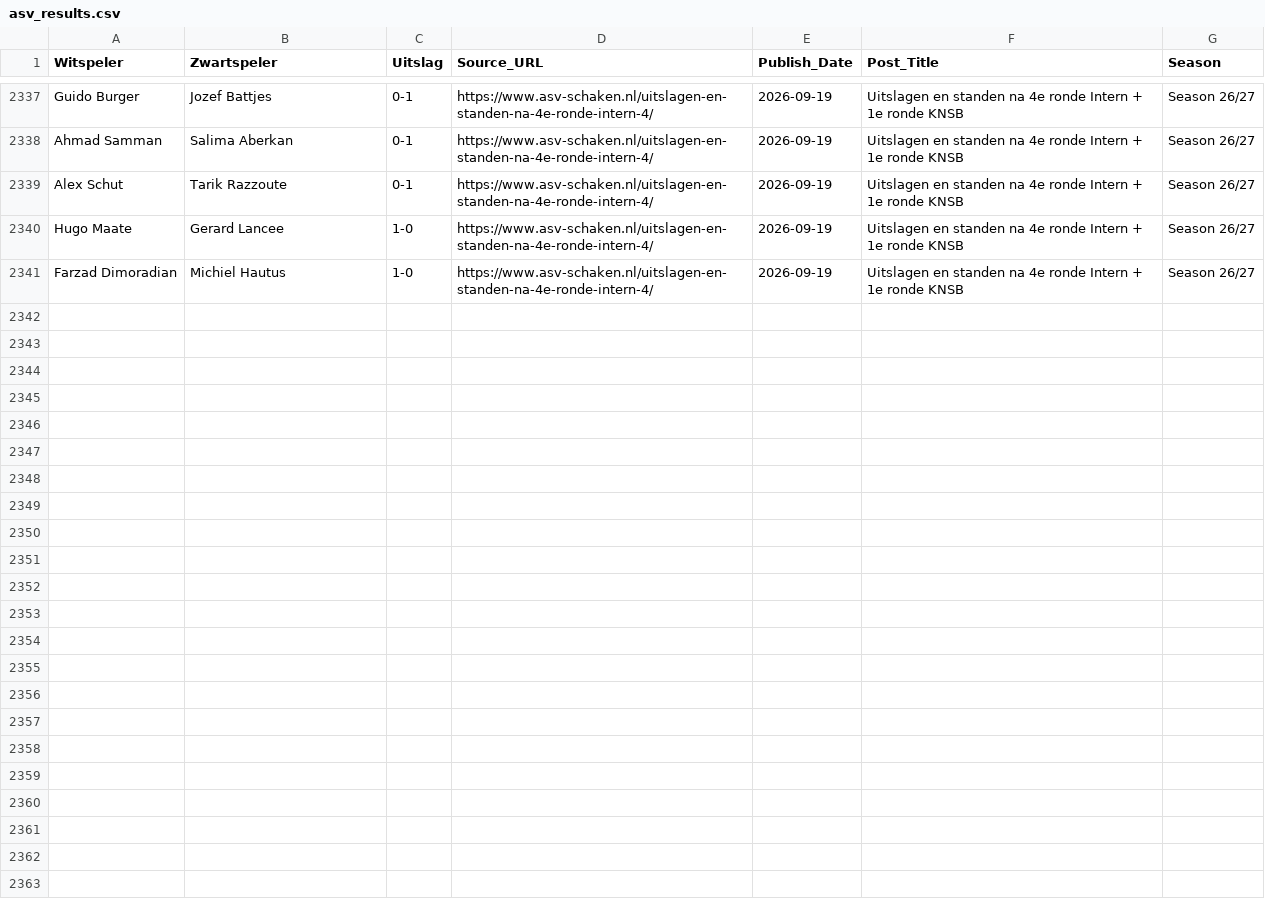
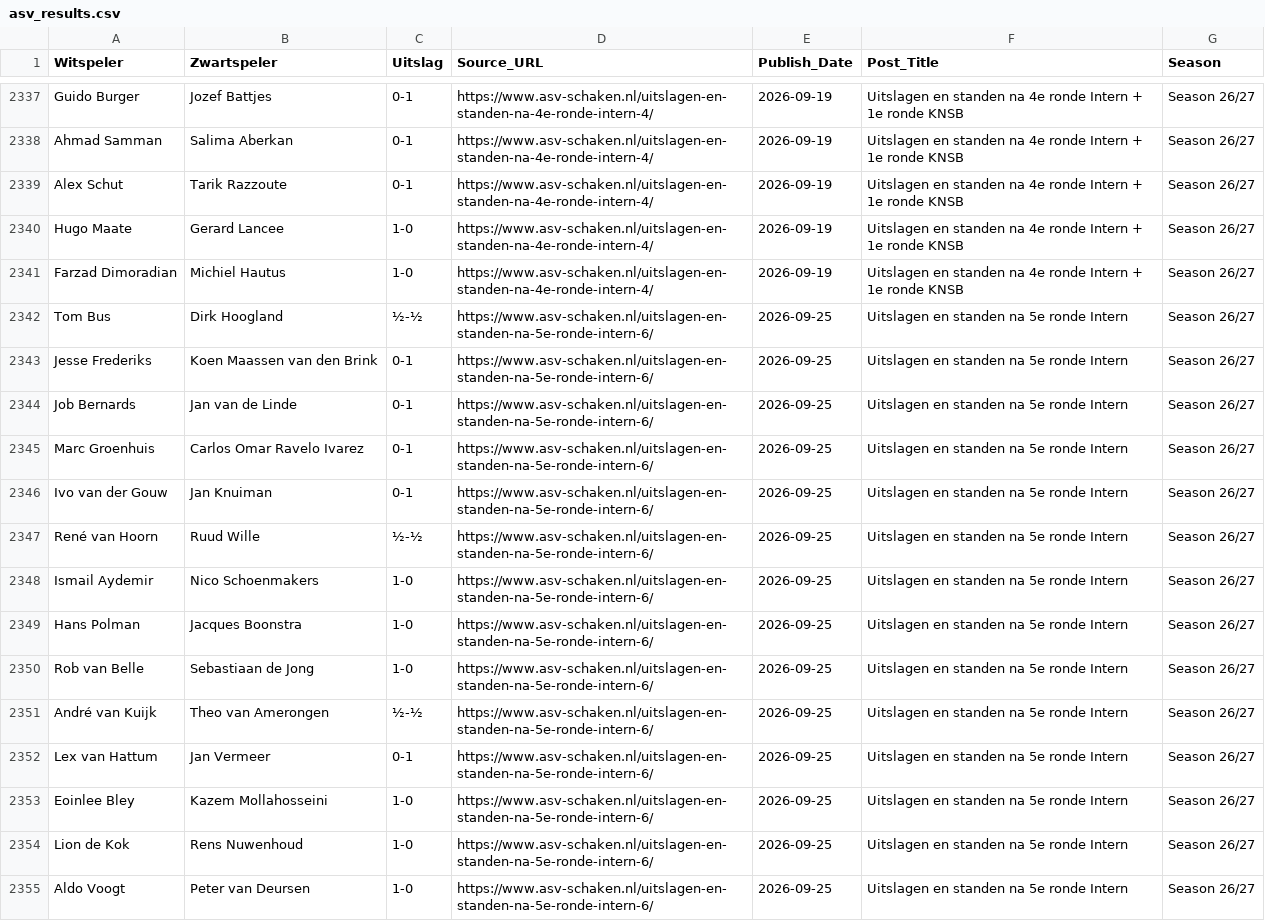
Before and after one commit to carlos-ravelo/asv-scrapper, a CSV file: asv_results.csv, drawn as a sheet; only a part is shown, gaps mark what is left out; the diff covers the shown part only.

```diff
--- a/asv_results.csv
+++ b/asv_results.csv
@@ -2341 +2341,15 @@ Hugo Maate,Gerard Lancee,1-0,https://www.asv-schaken.nl/uitslagen-en-standen-na-
 Farzad Dimoradian,Michiel Hautus,1-0,https://www.asv-schaken.nl/uitslagen-en-standen-na-4e-ronde-intern-4/,2026-09-19,Uitslagen en standen na 4e ronde Intern + 1e ronde KNSB,Season 26/27
+Tom Bus,Dirk Hoogland,½-½,https://www.asv-schaken.nl/uitslagen-en-standen-na-5e-ronde-intern-6/,2026-09-25,Uitslagen en standen na 5e ronde Intern,Season 26/27
+Jesse Frederiks,Koen Maassen van den Brink,0-1,https://www.asv-schaken.nl/uitslagen-en-standen-na-5e-ronde-intern-6/,2026-09-25,Uitslagen en standen na 5e ronde Intern,Season 26/27
+Job Bernards,Jan van de Linde,0-1,https://www.asv-schaken.nl/uitslagen-en-standen-na-5e-ronde-intern-6/,2026-09-25,Uitslagen en standen na 5e ronde Intern,Season 26/27
+Marc Groenhuis,Carlos Omar Ravelo Ivarez,0-1,https://www.asv-schaken.nl/uitslagen-en-standen-na-5e-ronde-intern-6/,2026-09-25,Uitslagen en standen na 5e ronde Intern,Season 26/27
+Ivo van der Gouw,Jan Knuiman,0-1,https://www.asv-schaken.nl/uitslagen-en-standen-na-5e-ronde-intern-6/,2026-09-25,Uitslagen en standen na 5e ronde Intern,Season 26/27
+René van Hoorn,Ruud Wille,½-½,https://www.asv-schaken.nl/uitslagen-en-standen-na-5e-ronde-intern-6/,2026-09-25,Uitslagen en standen na 5e ronde Intern,Season 26/27
+Ismail Aydemir,Nico Schoenmakers,1-0,https://www.asv-schaken.nl/uitslagen-en-standen-na-5e-ronde-intern-6/,2026-09-25,Uitslagen en standen na 5e ronde Intern,Season 26/27
+Hans Polman,Jacques Boonstra,1-0,https://www.asv-schaken.nl/uitslagen-en-standen-na-5e-ronde-intern-6/,2026-09-25,Uitslagen en standen na 5e ronde Intern,Season 26/27
+Rob van Belle,Sebastiaan de Jong,1-0,https://www.asv-schaken.nl/uitslagen-en-standen-na-5e-ronde-intern-6/,2026-09-25,Uitslagen en standen na 5e ronde Intern,Season 26/27
+André van Kuijk,Theo van Amerongen,½-½,https://www.asv-schaken.nl/uitslagen-en-standen-na-5e-ronde-intern-6/,2026-09-25,Uitslagen en standen na 5e ronde Intern,Season 26/27
+Lex van Hattum,Jan Vermeer,0-1,https://www.asv-schaken.nl/uitslagen-en-standen-na-5e-ronde-intern-6/,2026-09-25,Uitslagen en standen na 5e ronde Intern,Season 26/27
+Eoinlee Bley,Kazem Mollahosseini,1-0,https://www.asv-schaken.nl/uitslagen-en-standen-na-5e-ronde-intern-6/,2026-09-25,Uitslagen en standen na 5e ronde Intern,Season 26/27
+Lion de Kok,Rens Nuwenhoud,1-0,https://www.asv-schaken.nl/uitslagen-en-standen-na-5e-ronde-intern-6/,2026-09-25,Uitslagen en standen na 5e ronde Intern,Season 26/27
+Aldo Voogt,Peter van Deursen,1-0,https://www.asv-schaken.nl/uitslagen-en-standen-na-5e-ronde-intern-6/,2026-09-25,Uitslagen en standen na 5e ronde Intern,Season 26/27
```
Also changed, not shown: 13 added rows elsewhere in this file, 3 other files.
